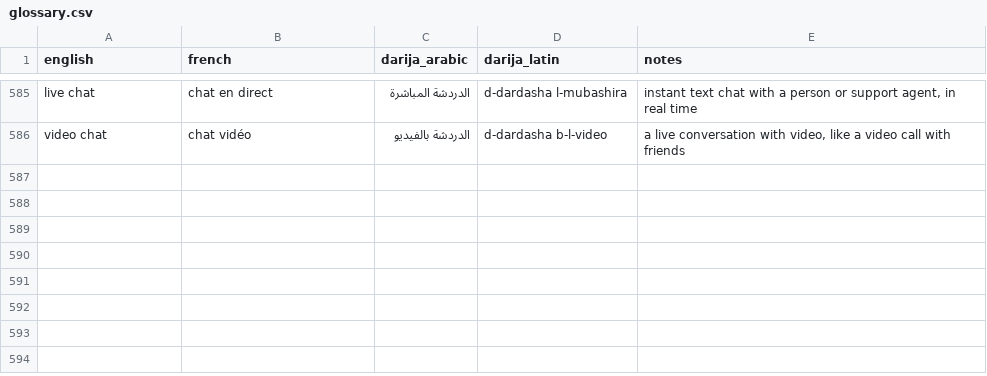
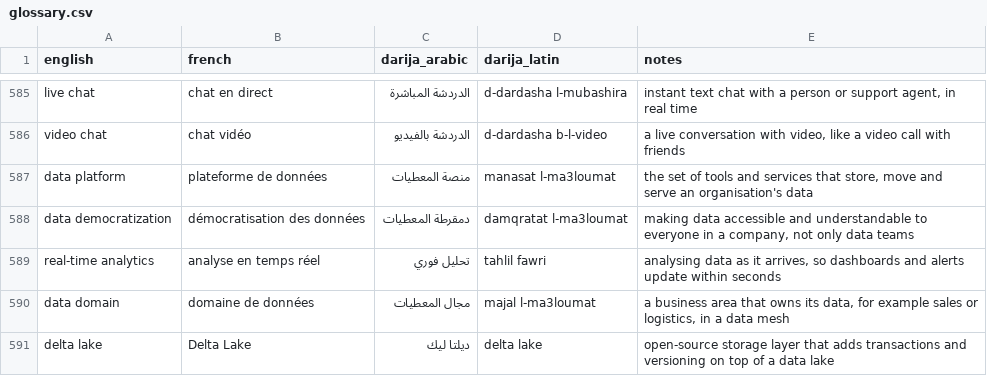
Before and after one commit to taha-b0t/darija-tech-glossary, a CSV file: glossary.csv, drawn as a sheet; only a part is shown, gaps mark what is left out.

Commit message:
feat: add 5 data engineering terms (data platform, democratization, real-time analytics, data domain, Delta Lake)

```diff
--- a/glossary.csv
+++ b/glossary.csv
@@ -586 +586,6 @@ live chat,chat en direct,الدردشة المباشرة,d-dardasha l-mubashira,
 video chat,chat vidéo,الدردشة بالفيديو,d-dardasha b-l-video,"a live conversation with video, like a video call with friends"
+data platform,plateforme de données,منصة المعطيات,manasat l-ma3loumat,"the set of tools and services that store, move and serve an organisation's data"
+data democratization,démocratisation des données,دمقرطة المعطيات,damqratat l-ma3loumat,"making data accessible and understandable to everyone in a company, not only data teams"
+real-time analytics,analyse en temps réel,تحليل فوري,tahlil fawri,"analysing data as it arrives, so dashboards and alerts update within seconds"
+data domain,domaine de données,مجال المعطيات,majal l-ma3loumat,"a business area that owns its data, for example sales or logistics, in a data mesh"
+delta lake,Delta Lake,ديلتا ليك,delta lake,open-source storage layer that adds transactions and versioning on top of a data lake
```
